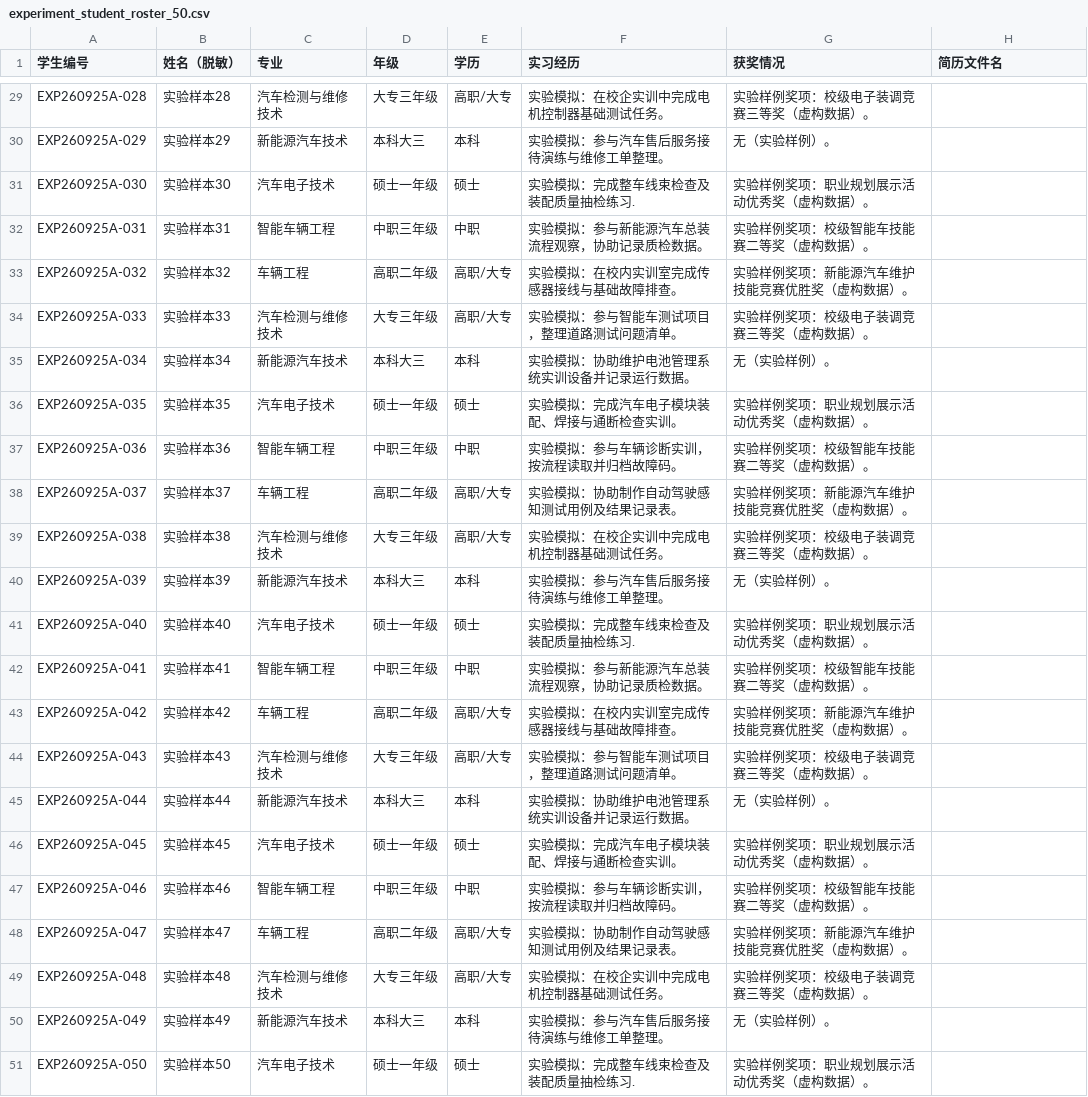
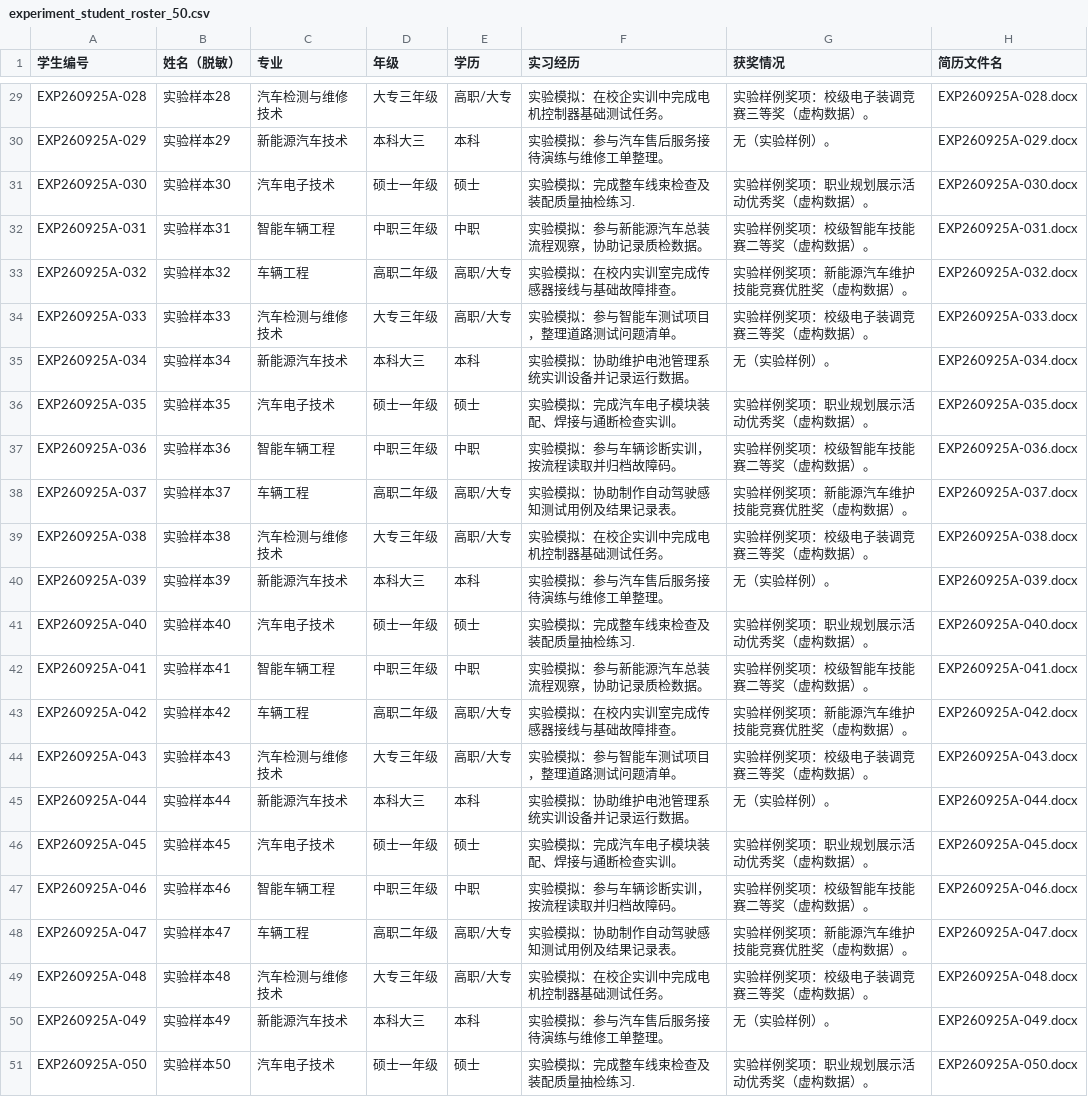
Before and after one commit to a1610064859-beep/ai_interview_hub, a CSV file: data/experiment_student_roster_50.csv, drawn as a sheet; only a part is shown, gaps mark what is left out; the diff covers the shown part only; the diff names each change by its address in the sheet, - before the commit and + after, or states it on an @@ line.

```diff
--- a/data/experiment_student_roster_50.csv
+++ b/data/experiment_student_roster_50.csv
-H29 (简历文件名): (empty)
+H29 (简历文件名): EXP260925A-028.docx
-H30 (简历文件名): (empty)
+H30 (简历文件名): EXP260925A-029.docx
-H31 (简历文件名): (empty)
+H31 (简历文件名): EXP260925A-030.docx
-H32 (简历文件名): (empty)
+H32 (简历文件名): EXP260925A-031.docx
-H33 (简历文件名): (empty)
+H33 (简历文件名): EXP260925A-032.docx
-H34 (简历文件名): (empty)
+H34 (简历文件名): EXP260925A-033.docx
-H35 (简历文件名): (empty)
+H35 (简历文件名): EXP260925A-034.docx
-H36 (简历文件名): (empty)
+H36 (简历文件名): EXP260925A-035.docx
-H37 (简历文件名): (empty)
+H37 (简历文件名): EXP260925A-036.docx
-H38 (简历文件名): (empty)
+H38 (简历文件名): EXP260925A-037.docx
-H39 (简历文件名): (empty)
+H39 (简历文件名): EXP260925A-038.docx
-H40 (简历文件名): (empty)
+H40 (简历文件名): EXP260925A-039.docx
-H41 (简历文件名): (empty)
+H41 (简历文件名): EXP260925A-040.docx
-H42 (简历文件名): (empty)
+H42 (简历文件名): EXP260925A-041.docx
-H43 (简历文件名): (empty)
+H43 (简历文件名): EXP260925A-042.docx
-H44 (简历文件名): (empty)
+H44 (简历文件名): EXP260925A-043.docx
-H45 (简历文件名): (empty)
+H45 (简历文件名): EXP260925A-044.docx
-H46 (简历文件名): (empty)
+H46 (简历文件名): EXP260925A-045.docx
-H47 (简历文件名): (empty)
+H47 (简历文件名): EXP260925A-046.docx
-H48 (简历文件名): (empty)
+H48 (简历文件名): EXP260925A-047.docx
-H49 (简历文件名): (empty)
+H49 (简历文件名): EXP260925A-048.docx
-H50 (简历文件名): (empty)
+H50 (简历文件名): EXP260925A-049.docx
-H51 (简历文件名): (empty)
+H51 (简历文件名): EXP260925A-050.docx
```
Also changed, not shown: 27 edited cells elsewhere in this file, 51 other files.
